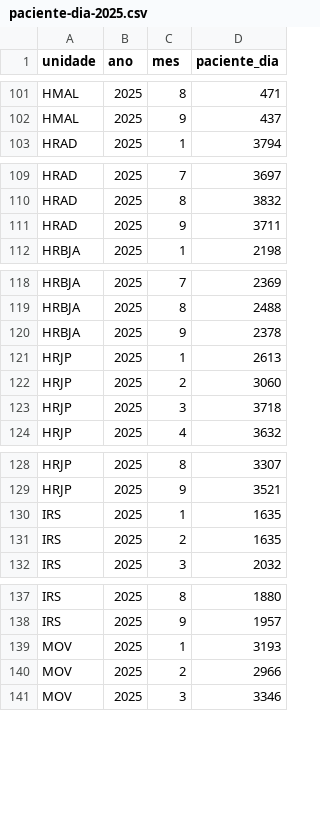
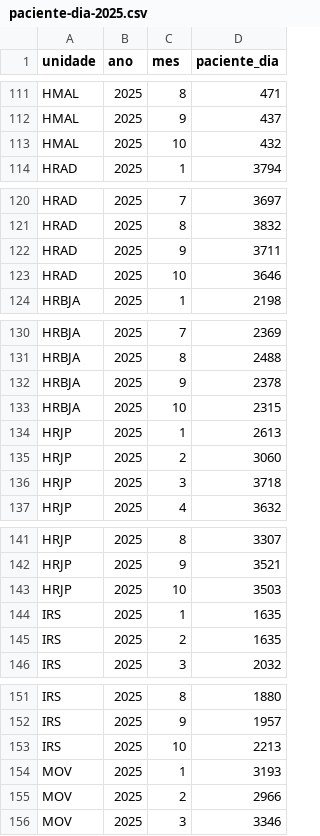
Before and after one commit to transparencia-mg/paciente-dia, a CSV file: dataset/data/paciente-dia-2025.csv, drawn as a sheet; only a part is shown, gaps mark what is left out; the diff covers the shown part only; the diff names each change by its address in the sheet, - before the commit and + after, or states it on an @@ line.

```diff
--- a/dataset/data/paciente-dia-2025.csv
+++ b/dataset/data/paciente-dia-2025.csv
+row 113: HMAL | 2025 | 10 | 432
+row 123: HRAD | 2025 | 10 | 3646
+row 133: HRBJA | 2025 | 10 | 2315
+row 143: HRJP | 2025 | 10 | 3503
+row 153: IRS | 2025 | 10 | 2213
```
Also changed, not shown: 11 added rows elsewhere in this file.
